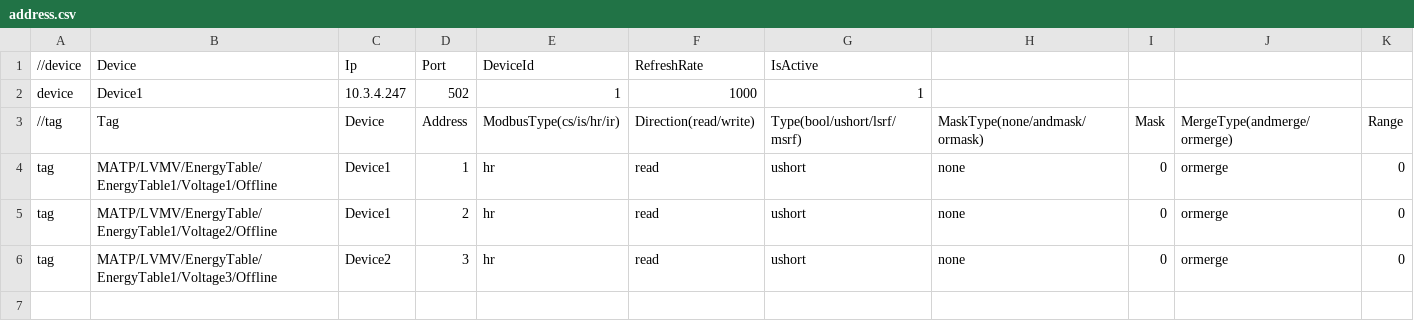
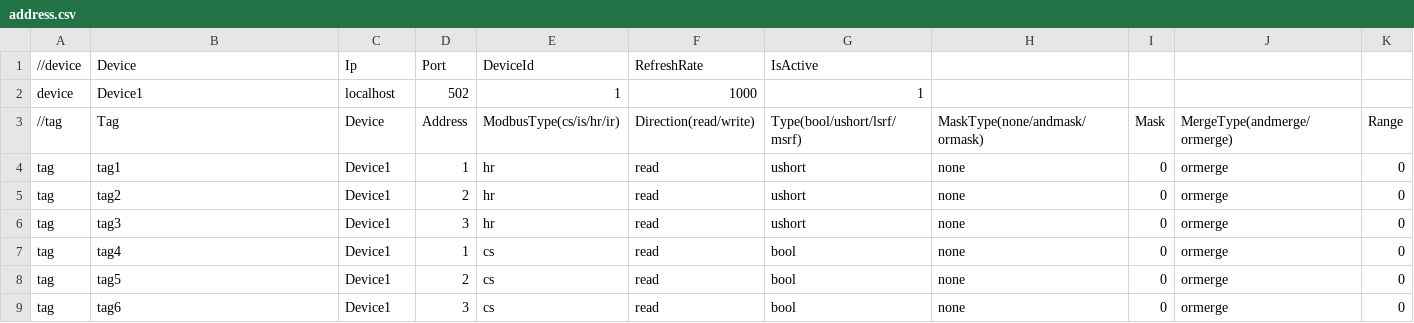
Before and after one commit to setamodius/SmartModbusMaster, a CSV file: ConsoleTestApp/address.csv, drawn as a sheet.

Commit message:
First value emit fixed

```diff
--- a/ConsoleTestApp/address.csv
+++ b/ConsoleTestApp/address.csv
@@ -1,6 +1,9 @@
 //device,Device,Ip,Port,DeviceId,RefreshRate,IsActive
-device,Device1,10.3.4.247,502,1,1000,1
+device,Device1,localhost,502,1,1000,1
 //tag,Tag,Device,Address,ModbusType(cs/is/hr/ir),Direction(read/write),Type(bool/ushort/lsrf/msrf),MaskType(none/andmask/ormask),Mask,MergeType(andmerge/ormerge),Range
-tag,MATP/LVMV/EnergyTable/EnergyTable1/Voltage1/Offline,Device1,1,hr,read,ushort,none,0,ormerge,0
-tag,MATP/LVMV/EnergyTable/EnergyTable1/Voltage2/Offline,Device1,2,hr,read,ushort,none,0,ormerge,0
-tag,MATP/LVMV/EnergyTable/EnergyTable1/Voltage3/Offline,Device2,3,hr,read,ushort,none,0,ormerge,0
+tag,tag1,Device1,1,hr,read,ushort,none,0,ormerge,0
+tag,tag2,Device1,2,hr,read,ushort,none,0,ormerge,0
+tag,tag3,Device1,3,hr,read,ushort,none,0,ormerge,0
+tag,tag4,Device1,1,cs,read,bool	,none,0,ormerge,0
+tag,tag5,Device1,2,cs,read,bool,none,0,ormerge,0
+tag,tag6,Device1,3,cs,read,bool,none,0,ormerge,0
```
Also changed, not shown: 4 other files.
